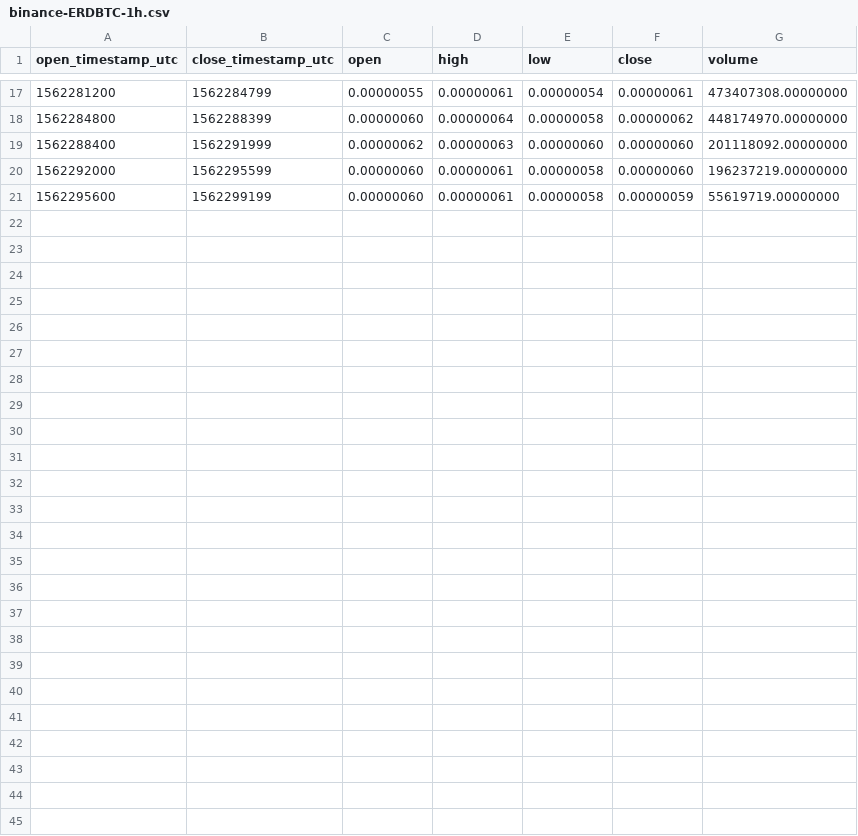
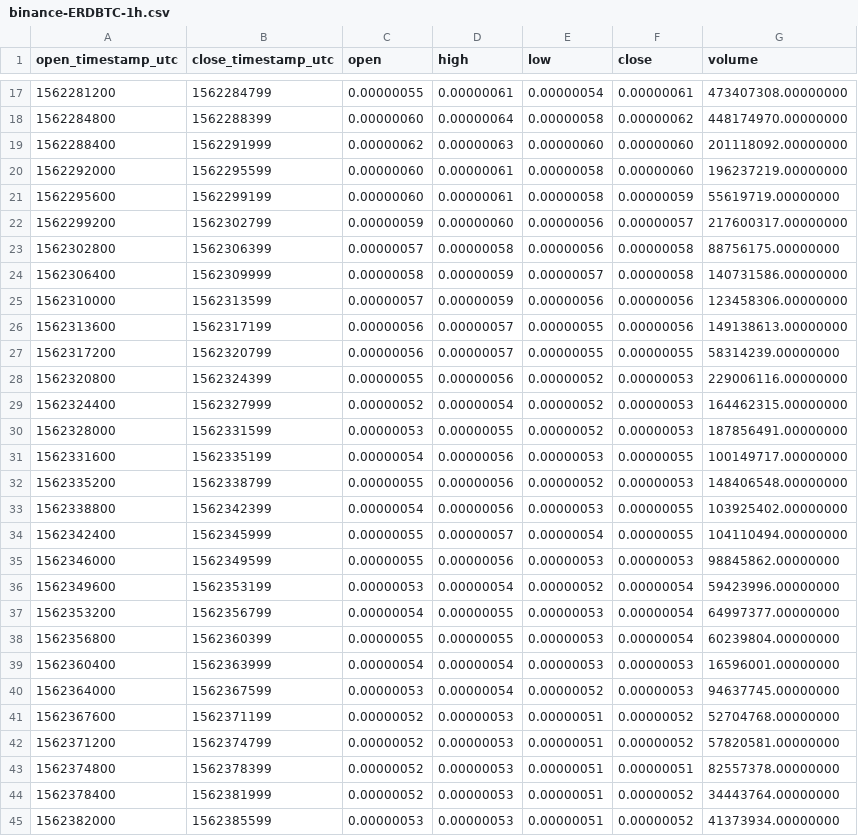
Before and after one commit to cryptobigbro/binance-ERDBTC, a CSV file: binance-ERDBTC-1h.csv, drawn as a sheet; only a part is shown, gaps mark what is left out; the diff names each change by its address in the sheet, - before the commit and + after, or states it on an @@ line.

Commit message:
Update OHLCV data.

```diff
--- a/binance-ERDBTC-1h.csv
+++ b/binance-ERDBTC-1h.csv
+row 22: 1562299200 | 1562302799 | 0.00000059 | 0.00000060 | 0.00000056 | 0.00000057 | 217600317.00000000
+row 23: 1562302800 | 1562306399 | 0.00000057 | 0.00000058 | 0.00000056 | 0.00000058 | 88756175.00000000
+row 24: 1562306400 | 1562309999 | 0.00000058 | 0.00000059 | 0.00000057 | 0.00000058 | 140731586.00000000
+row 25: 1562310000 | 1562313599 | 0.00000057 | 0.00000059 | 0.00000056 | 0.00000056 | 123458306.00000000
+row 26: 1562313600 | 1562317199 | 0.00000056 | 0.00000057 | 0.00000055 | 0.00000056 | 149138613.00000000
+row 27: 1562317200 | 1562320799 | 0.00000056 | 0.00000057 | 0.00000055 | 0.00000055 | 58314239.00000000
+row 28: 1562320800 | 1562324399 | 0.00000055 | 0.00000056 | 0.00000052 | 0.00000053 | 229006116.00000000
+row 29: 1562324400 | 1562327999 | 0.00000052 | 0.00000054 | 0.00000052 | 0.00000053 | 164462315.00000000
+row 30: 1562328000 | 1562331599 | 0.00000053 | 0.00000055 | 0.00000052 | 0.00000053 | 187856491.00000000
+row 31: 1562331600 | 1562335199 | 0.00000054 | 0.00000056 | 0.00000053 | 0.00000055 | 100149717.00000000
+row 32: 1562335200 | 1562338799 | 0.00000055 | 0.00000056 | 0.00000052 | 0.00000053 | 148406548.00000000
+row 33: 1562338800 | 1562342399 | 0.00000054 | 0.00000056 | 0.00000053 | 0.00000055 | 103925402.00000000
+row 34: 1562342400 | 1562345999 | 0.00000055 | 0.00000057 | 0.00000054 | 0.00000055 | 104110494.00000000
+row 35: 1562346000 | 1562349599 | 0.00000055 | 0.00000056 | 0.00000053 | 0.00000053 | 98845862.00000000
+row 36: 1562349600 | 1562353199 | 0.00000053 | 0.00000054 | 0.00000052 | 0.00000054 | 59423996.00000000
+row 37: 1562353200 | 1562356799 | 0.00000054 | 0.00000055 | 0.00000053 | 0.00000054 | 64997377.00000000
+row 38: 1562356800 | 1562360399 | 0.00000055 | 0.00000055 | 0.00000053 | 0.00000054 | 60239804.00000000
+row 39: 1562360400 | 1562363999 | 0.00000054 | 0.00000054 | 0.00000053 | 0.00000053 | 16596001.00000000
+row 40: 1562364000 | 1562367599 | 0.00000053 | 0.00000054 | 0.00000052 | 0.00000053 | 94637745.00000000
+row 41: 1562367600 | 1562371199 | 0.00000052 | 0.00000053 | 0.00000051 | 0.00000052 | 52704768.00000000
+row 42: 1562371200 | 1562374799 | 0.00000052 | 0.00000053 | 0.00000051 | 0.00000052 | 57820581.00000000
+row 43: 1562374800 | 1562378399 | 0.00000052 | 0.00000053 | 0.00000051 | 0.00000051 | 82557378.00000000
+row 44: 1562378400 | 1562381999 | 0.00000052 | 0.00000053 | 0.00000051 | 0.00000052 | 34443764.00000000
+row 45: 1562382000 | 1562385599 | 0.00000053 | 0.00000053 | 0.00000051 | 0.00000052 | 41373934.00000000
```
Also changed, not shown: 2 other files.
